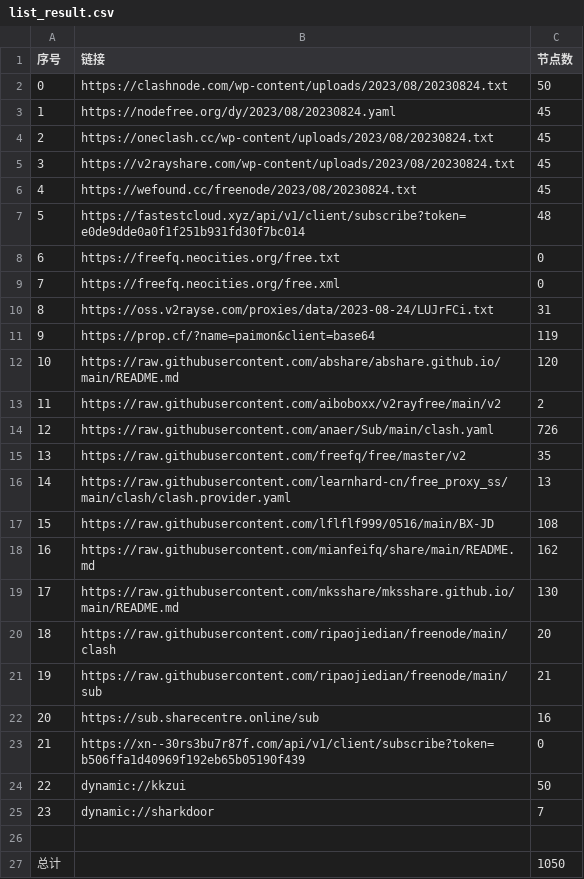
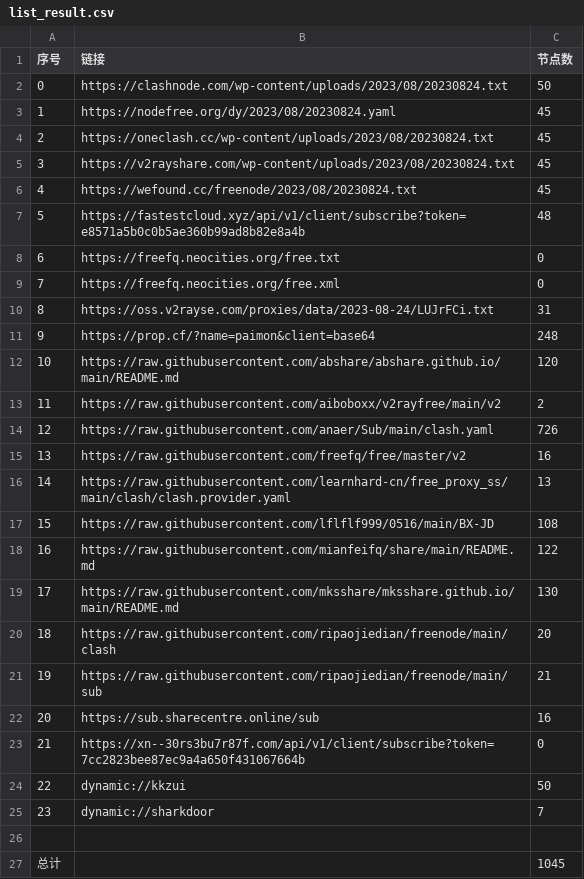
Before and after one commit to chxxyz2004/NoMoreWalls, a CSV file: list_result.csv, drawn as a sheet.

```diff
--- a/list_result.csv
+++ b/list_result.csv
@@ -6,3 +6,3 @@
 4,https://wefound.cc/freenode/2023/08/20230824.txt,45
-5,https://fastestcloud.xyz/api/v1/client/subscribe?token=e0de9dde0a0f1f251b931fd30f7bc014,48
+5,https://fastestcloud.xyz/api/v1/client/subscribe?token=e8571a5b0c0b5ae360b99ad8b82e8a4b,48
 6,https://freefq.neocities.org/free.txt,0
@@ -10,3 +10,3 @@
 8,https://oss.v2rayse.com/proxies/data/2023-08-24/LUJrFCi.txt,31
-9,https://prop.cf/?name=paimon&client=base64,119
+9,https://prop.cf/?name=paimon&client=base64,248
 10,https://raw.githubusercontent.com/abshare/abshare.github.io/main/README.md,120
@@ -14,6 +14,6 @@
 12,https://raw.githubusercontent.com/anaer/Sub/main/clash.yaml,726
-13,https://raw.githubusercontent.com/freefq/free/master/v2,35
+13,https://raw.githubusercontent.com/freefq/free/master/v2,16
 14,https://raw.githubusercontent.com/learnhard-cn/free_proxy_ss/main/clash/clash.provider.yaml,13
 15,https://raw.githubusercontent.com/lflflf999/0516/main/BX-JD,108
-16,https://raw.githubusercontent.com/mianfeifq/share/main/README.md,162
+16,https://raw.githubusercontent.com/mianfeifq/share/main/README.md,122
 17,https://raw.githubusercontent.com/mksshare/mksshare.github.io/main/README.md,130
@@ -22,3 +22,3 @@
 20,https://sub.sharecentre.online/sub,16
-21,https://xn--30rs3bu7r87f.com/api/v1/client/subscribe?token=b506ffa1d40969f192eb65b05190f439,0
+21,https://xn--30rs3bu7r87f.com/api/v1/client/subscribe?token=7cc2823bee87ec9a4a650f431067664b,0
 22,dynamic://kkzui,50
@@ -26,2 +26,2 @@
 
-总计,,1050
+总计,,1045
```
Also changed, not shown: 5 other files.
